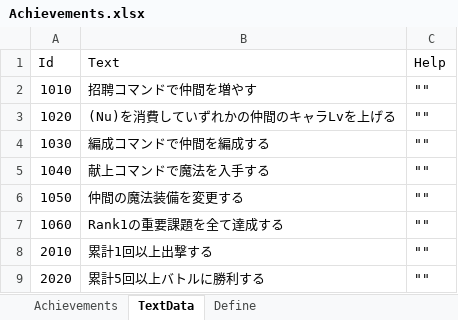
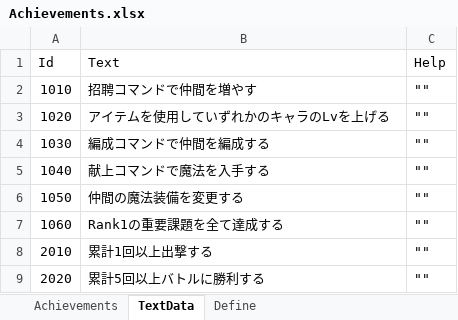
Before and after one commit to seedsclaft/hibikakeut, an Excel workbook: Assets/Data/Achievements.xlsx, sheet TextData, drawn as a sheet; only a part is shown; values as stored, in another font and other column widths than the file's, no borders; the diff names each change by its address in the sheet, - before the commit and + after, or states it on an @@ line.

```diff
--- a/Assets/Data/Achievements.xlsx (sheet TextData)
+++ b/Assets/Data/Achievements.xlsx (sheet TextData)
-B3 (Text): (Nu)を消費していずれかの仲間のキャラLvを上げる
+B3 (Text): アイテムを使用していずれかのキャラのLvを上げる
```
Also changed, not shown: sheet Achievements, Assets/Data/Dungeon0010.xlsx, Assets/Data/Items.xlsx, 30 other files.
